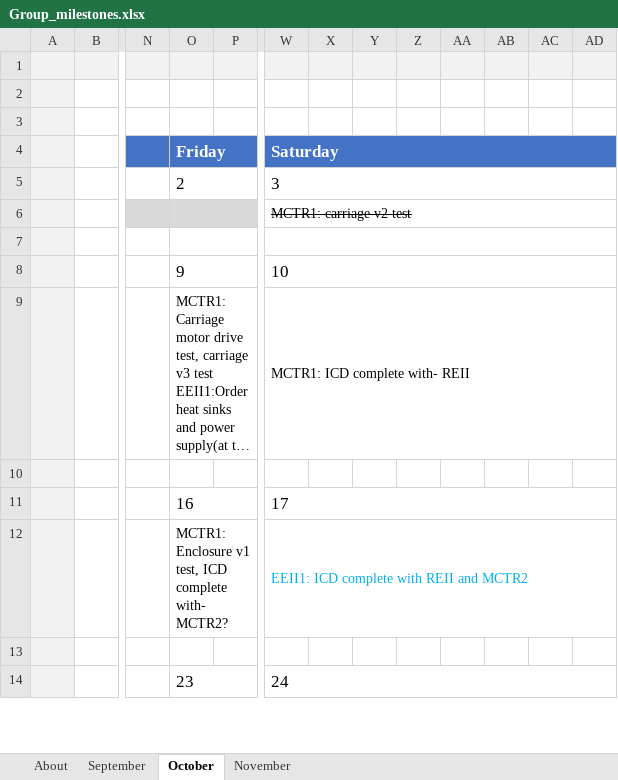
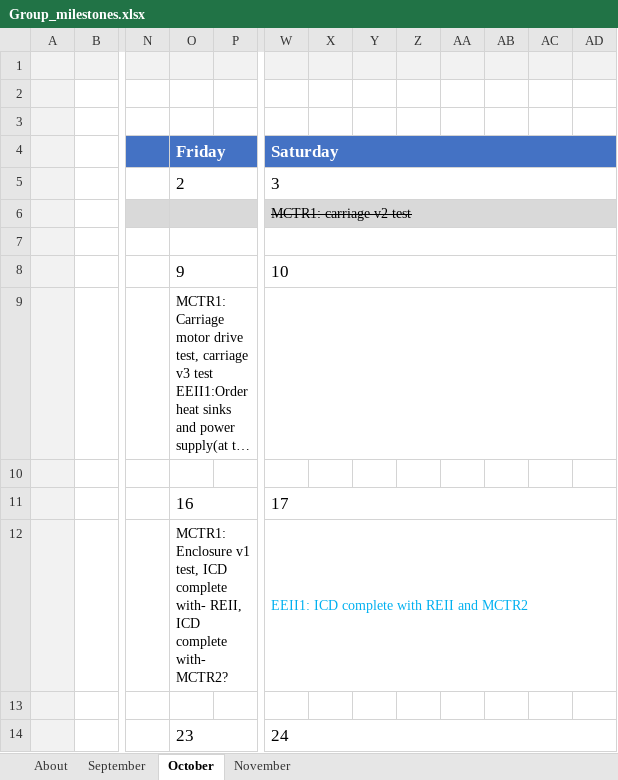
Before and after one commit to 40496325/Design-2026, an Excel workbook: Group_milestones.xlsx, sheet October, drawn as a sheet; only a part is shown, gaps mark what is left out; long unchanged cells end in …; values as stored, in another font and other column widths than the file's, no borders; conditional formats not drawn; the diff names each change by its address in the sheet, - before the commit and + after, or states it on an @@ line.

Commit message:
Updated Group milestones

```diff
--- a/Group_milestones.xlsx (sheet October)
+++ b/Group_milestones.xlsx (sheet October)
-W6:AD6 fill: none
+W6:AD6 fill: #D9D9D9
-W9 (Saturday): MCTR1: ICD complete with- REII
+W9 (Saturday): (empty)
-O12 (Friday): …complete with- MCTR2?
+O12 (Friday): …complete with- REII, ICD complete with- MCTR2?
```
Also changed, not shown: sheet November, 9 other files.
